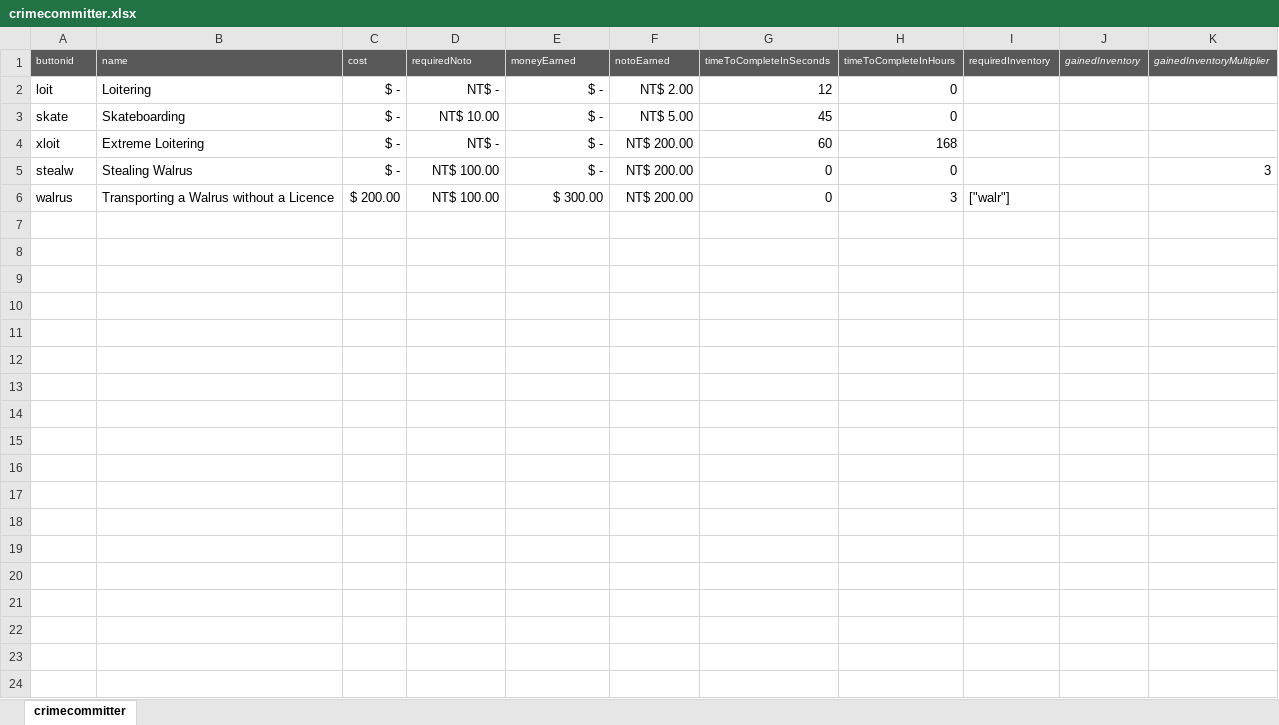
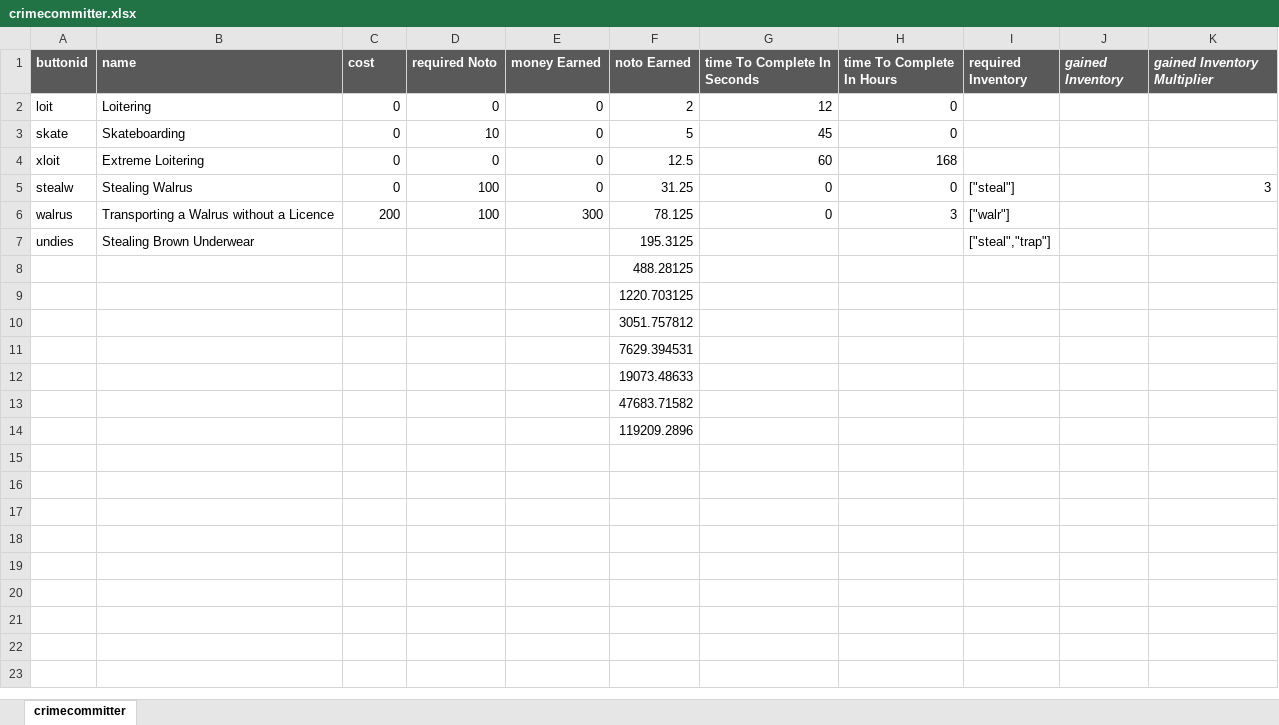
Before and after one commit to rodtronics/rodtronics.github.io, an Excel workbook: data/crimecommitter.xlsx, sheet crimecommitter, drawn as a sheet; only a part is shown; values as stored, in another font and other column widths than the file's, no borders; removed rows and columns are numbered as before the commit, all else as after; the diff covers the shown part only; the diff names each change by its address in the sheet, - before the commit and + after, or states it on an @@ line.

```diff
--- a/data/crimecommitter.xlsx (sheet crimecommitter)
+++ b/data/crimecommitter.xlsx (sheet crimecommitter)
-A1:K1 bold: off
+A1:K1 bold: on, text size: larger
-D1: requiredNoto
+D1: required Noto
-E1: moneyEarned
+E1: money Earned
-F1: notoEarned
+F1: noto Earned
-G1: timeToCompleteInSeconds
+G1: time To Complete In Seconds
-H1: timeToCompleteInHours
+H1: time To Complete In Hours
-I1: requiredInventory
+I1: required Inventory
-J1: gainedInventory
+J1: gained Inventory
-K1: gainedInventoryMultiplier
+K1: gained Inventory Multiplier
-C2:C5 (cost): $ -
+C2:C5 (cost): 0
-D2 (required Noto): NT$ -
+D2 (required Noto): 0
-E2:E5 (money Earned): $ -
+E2:E5 (money Earned): 0
-F2 (noto Earned): NT$ 2.00
+F2 (noto Earned): 2
-D3 (required Noto): NT$ 10.00
+D3 (required Noto): 10
-F3 (noto Earned): NT$ 5.00
+F3 (noto Earned): 5
-D4 (required Noto): NT$ -
+D4 (required Noto): 0
-F4 (noto Earned): NT$ 200.00
+F4 (noto Earned): 12.5
-D5:D6 (required Noto): NT$ 100.00
+D5:D6 (required Noto): 100
-F5 (noto Earned): NT$ 200.00
+F5 (noto Earned): 31.25
-I5 (required Inventory): (empty)
+I5 (required Inventory): ["steal"]
-C6 (cost): $ 200.00
+C6 (cost): 200
-E6 (money Earned): $ 300.00
+E6 (money Earned): 300
-F6 (noto Earned): NT$ 200.00
+F6 (noto Earned): 78.125
-row 7: (empty)
+row 7: undies | Stealing Brown Underwear |  |  |  | 195.3125 |  |  | ["steal","trap"]
-F8 (noto Earned): (empty)
+F8 (noto Earned): 488.28125
-F9 (noto Earned): (empty)
+F9 (noto Earned): 1220.703125
-F10 (noto Earned): (empty)
+F10 (noto Earned): 3051.757812
-F11 (noto Earned): (empty)
+F11 (noto Earned): 7629.394531
-F12 (noto Earned): (empty)
+F12 (noto Earned): 19073.48633
-F13 (noto Earned): (empty)
+F13 (noto Earned): 47683.71582
-F14 (noto Earned): (empty)
+F14 (noto Earned): 119209.2896
-row 15: (empty)
-row 16: (empty)
-row 17: (empty)
-row 18: (empty)
-row 19: (empty)
-row 20: (empty)
-row 21: (empty)
-row 22: (empty)
-row 23: (empty)
-row 24: (empty)
```
Also changed, not shown: 12 removed rows elsewhere in this sheet, data/inventorySpreadsheet.xlsx, 5 other files.
